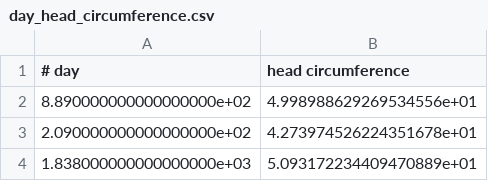
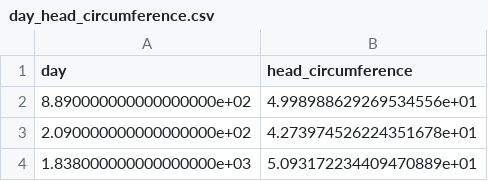
Before and after one commit to Hollum/machine_learning, a CSV file: O1 - Linear Regression/data/day_head_circumference.csv, drawn as a sheet; only a part is shown.

```diff
--- a/O1 - Linear Regression/data/day_head_circumference.csv
+++ b/O1 - Linear Regression/data/day_head_circumference.csv
@@ -1,2 +1,2 @@
-# day,head circumference
+day,head_circumference
 8.890000000000000000e+02,4.998988629269534556e+01
```
Also changed, not shown: 2 other files.
